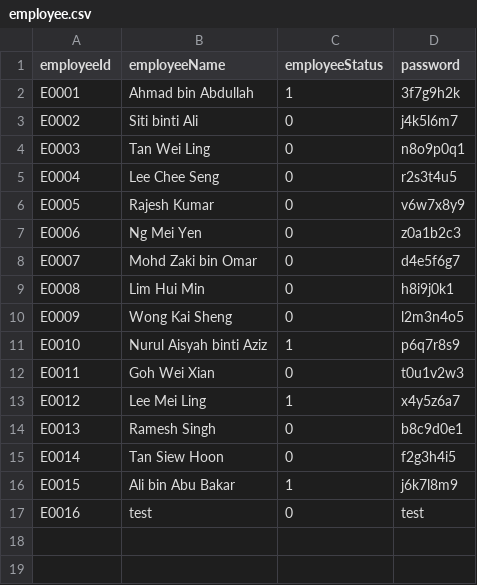
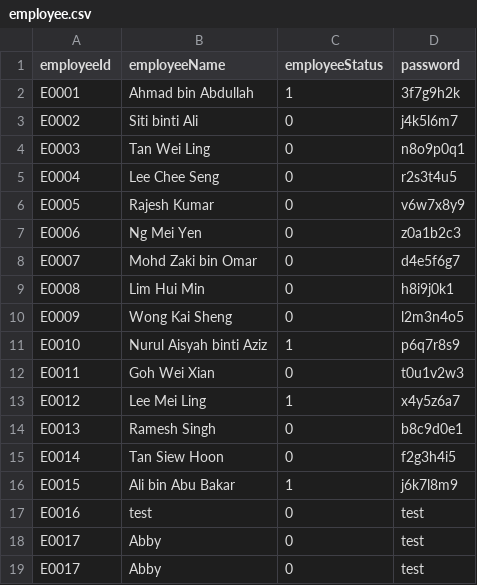
Before and after one commit to RuiZhe2004/FOP-ASSIGNMENT-OCC2-05, a CSV file: LeCars/src/data/employee.csv, drawn as a sheet; the diff names each change by its address in the sheet, - before the commit and + after, or states it on an @@ line.

Commit message:
Solve Duplicate new employee issue

```diff
--- a/LeCars/src/data/employee.csv
+++ b/LeCars/src/data/employee.csv
+row 18: E0017 | Abby | 0 | test
+row 19: E0017 | Abby | 0 | test
```
Also changed, not shown: 2 other files.
